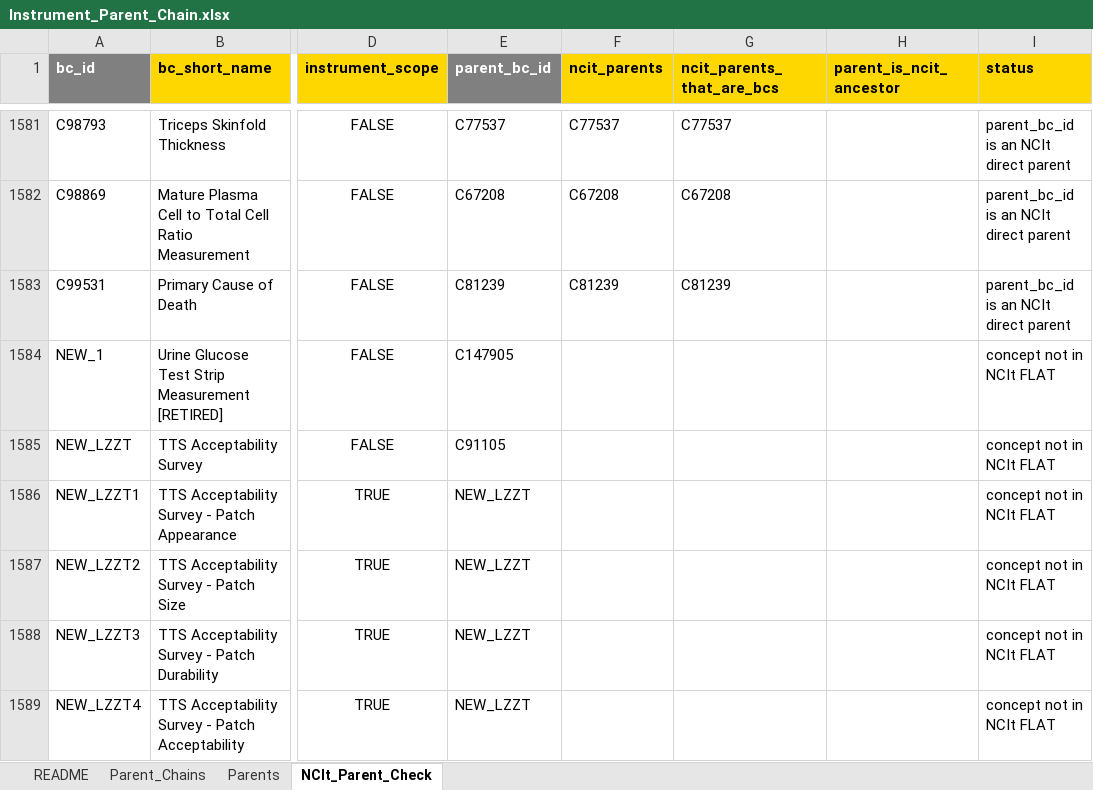
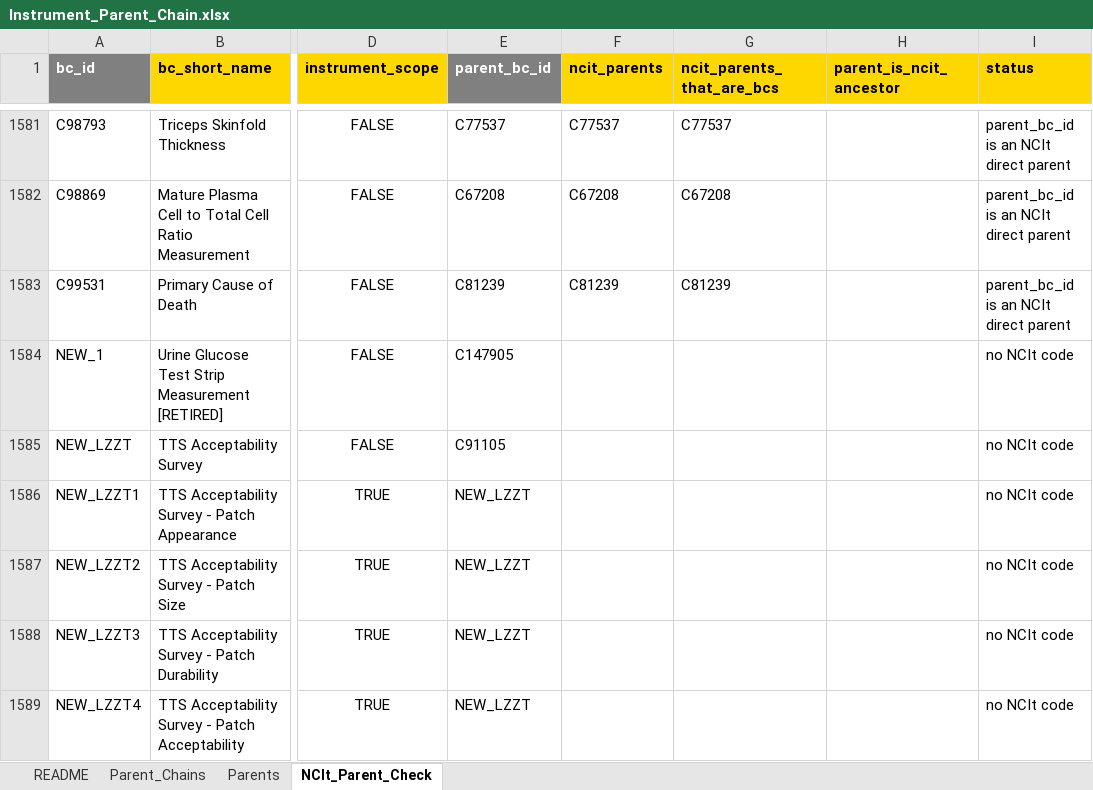
Before and after one commit to kerfors/cdisc-for-ai, an Excel workbook: cosmos-graph/reports/Instrument_Parent_Chain.xlsx, sheet NCIt_Parent_Check, drawn as a sheet; only a part is shown, gaps mark what is left out; values as stored, in another font and other column widths than the file's, no borders; the diff names each change by its address in the sheet, - before the commit and + after, or states it on an @@ line.

```diff
--- a/cosmos-graph/reports/Instrument_Parent_Chain.xlsx (sheet NCIt_Parent_Check)
+++ b/cosmos-graph/reports/Instrument_Parent_Chain.xlsx (sheet NCIt_Parent_Check)
-I1584:I1589 (status): concept not in NCIt FLAT
+I1584:I1589 (status): no NCIt code
```
Also changed, not shown: sheet README, 1 other file.
